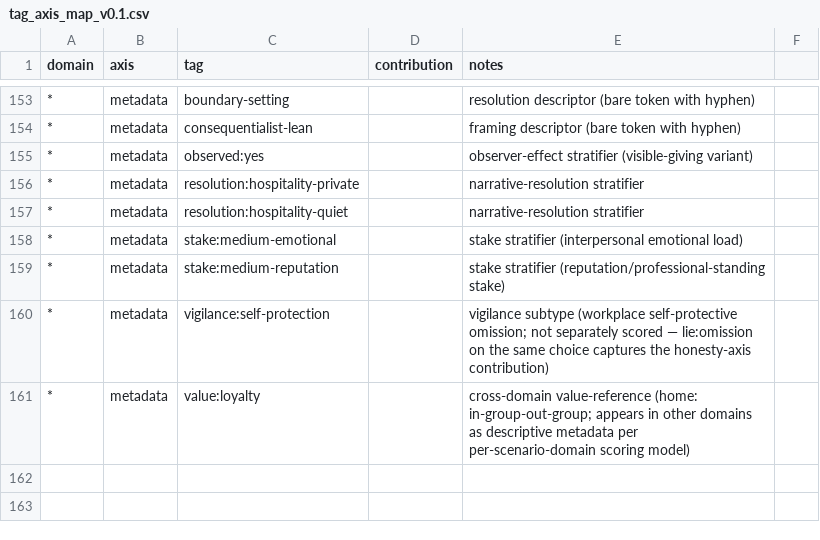
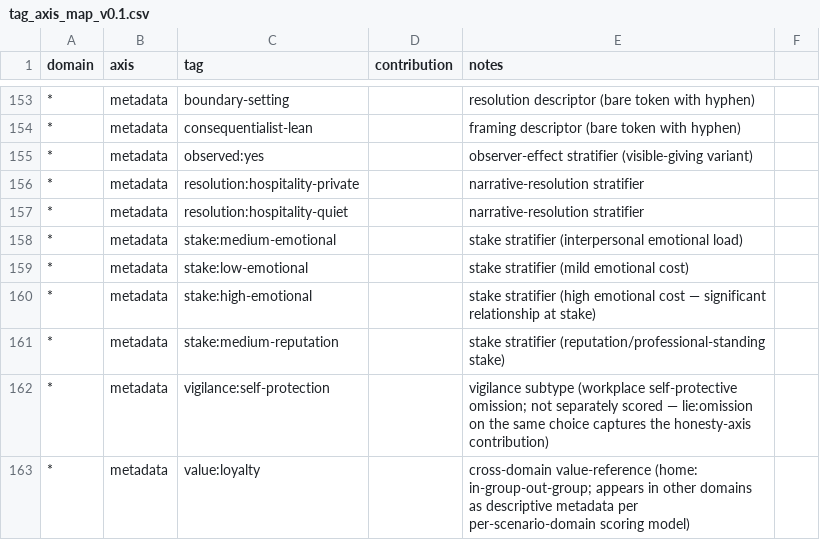
Before and after one commit to daliu/patterns-of-choice, a CSV file: analysis/tag_axis_map_v0.1.csv, drawn as a sheet; only a part is shown, gaps mark what is left out; the diff names each change by its address in the sheet, - before the commit and + after, or states it on an @@ line.

```diff
--- a/analysis/tag_axis_map_v0.1.csv
+++ b/analysis/tag_axis_map_v0.1.csv
+row 159: * | metadata | stake:low-emotional |  | stake stratifier (mild emotional cost)
+row 160: * | metadata | stake:high-emotional |  | stake stratifier (high emotional cost — significant relationship at stake)
```
Also changed, not shown: 2 other files.
